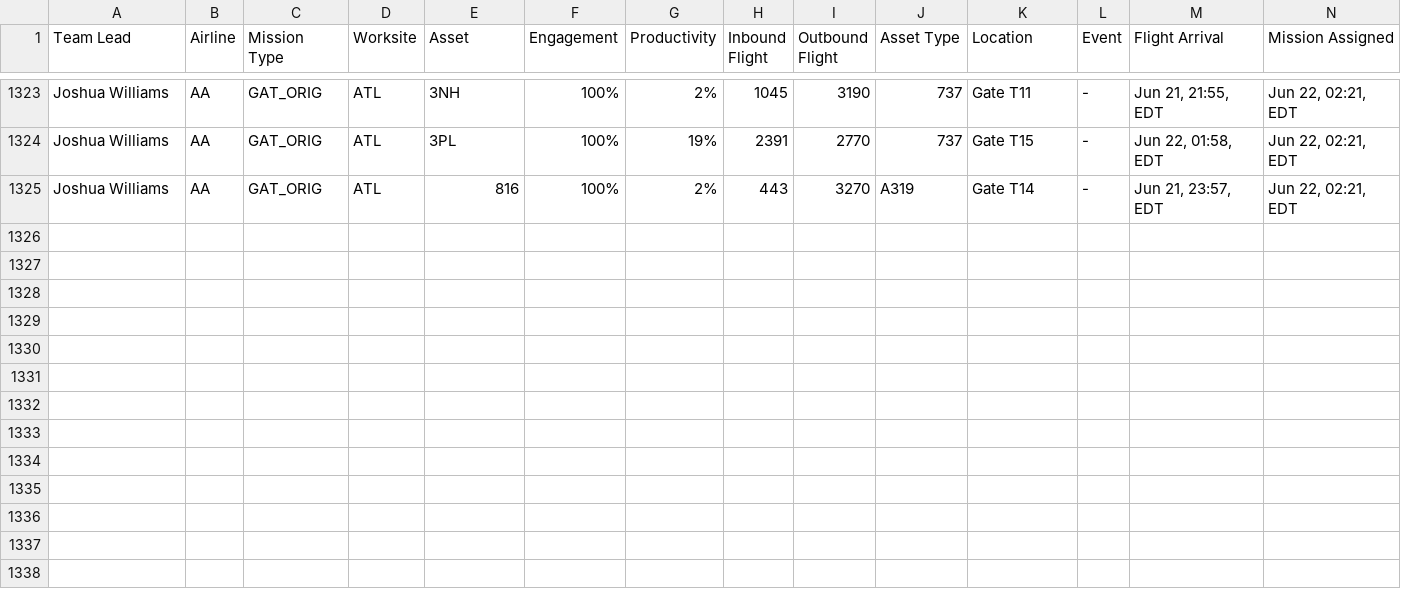
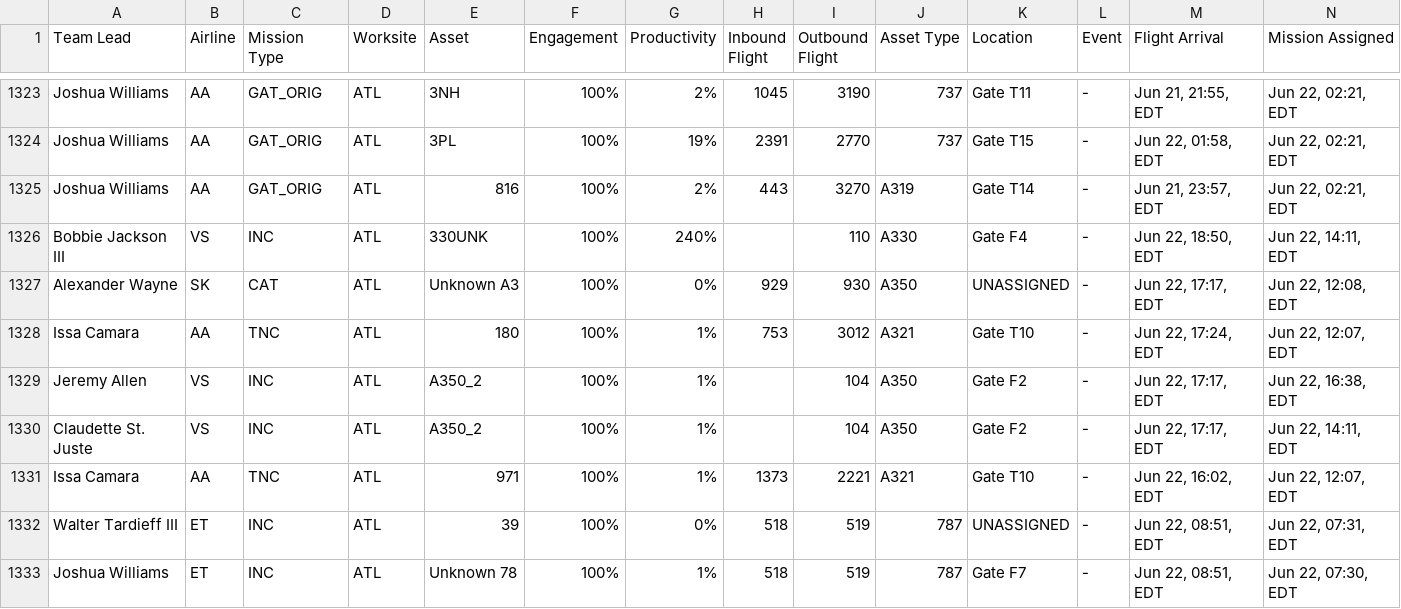
Before and after one commit to GBGTQ/mainline-aviation-dashboard, a CSV file: MissionsSummary_master.csv, drawn as a sheet; only a part is shown, gaps mark what is left out; rows hold the shown columns only; the diff names each change by its address in the sheet, - before the commit and + after, or states it on an @@ line.

```diff
--- a/MissionsSummary_master.csv
+++ b/MissionsSummary_master.csv
+row 1326: Bobbie Jackson III | VS | INC | ATL | 330UNK | 100% | 240% |  | 110 | A330 | Gate F4 | - | Jun 22, 18:50, EDT | Jun 22, 14:11, EDT
+row 1327: Alexander Wayne | SK | CAT | ATL | Unknown A3 | 100% | 0% | 929 | 930 | A350 | UNASSIGNED | - | Jun 22, 17:17, EDT | Jun 22, 12:08, EDT
+row 1328: Issa Camara | AA | TNC | ATL | 180 | 100% | 1% | 753 | 3012 | A321 | Gate T10 | - | Jun 22, 17:24, EDT | Jun 22, 12:07, EDT
+row 1329: Jeremy Allen | VS | INC | ATL | A350_2 | 100% | 1% |  | 104 | A350 | Gate F2 | - | Jun 22, 17:17, EDT | Jun 22, 16:38, EDT
+row 1330: Claudette St. Juste | VS | INC | ATL | A350_2 | 100% | 1% |  | 104 | A350 | Gate F2 | - | Jun 22, 17:17, EDT | Jun 22, 14:11, EDT
+row 1331: Issa Camara | AA | TNC | ATL | 971 | 100% | 1% | 1373 | 2221 | A321 | Gate T10 | - | Jun 22, 16:02, EDT | Jun 22, 12:07, EDT
+row 1332: Walter Tardieff III | ET | INC | ATL | 39 | 100% | 0% | 518 | 519 | 787 | UNASSIGNED | - | Jun 22, 08:51, EDT | Jun 22, 07:31, EDT
+row 1333: Joshua Williams | ET | INC | ATL | Unknown 78 | 100% | 1% | 518 | 519 | 787 | Gate F7 | - | Jun 22, 08:51, EDT | Jun 22, 07:30, EDT
```
Also changed, not shown: 1 other file.
